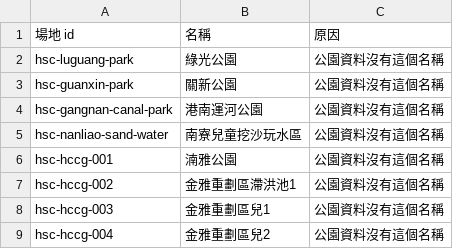
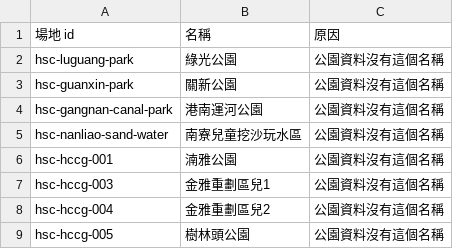
Before and after one commit to lhchingit/taiwan-playground-map, a CSV file: data/review/hsc/parks-unmatched.csv, drawn as a sheet; only a part is shown; the shorter side is filled out with more unchanged rows.

```diff
--- a/data/review/hsc/parks-unmatched.csv
+++ b/data/review/hsc/parks-unmatched.csv
@@ -6,3 +6,2 @@ hsc-nanliao-sand-water,南寮兒童挖沙玩水區,公園資料沒有這個名
 hsc-hccg-001,湳雅公園,公園資料沒有這個名稱
-hsc-hccg-002,金雅重劃區滯洪池1,公園資料沒有這個名稱
 hsc-hccg-003,金雅重劃區兒1,公園資料沒有這個名稱
```
Also changed, not shown: data/review/hsc/match-review.csv, data/review/hsc/unmatched.csv, 27 other files.
